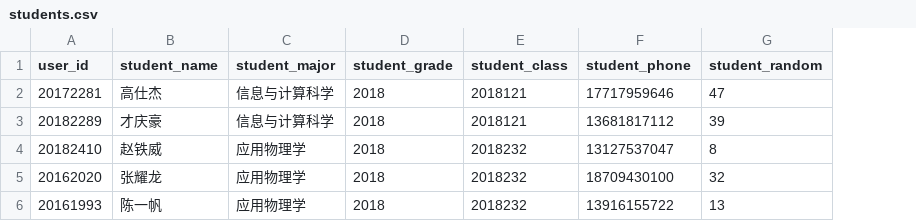
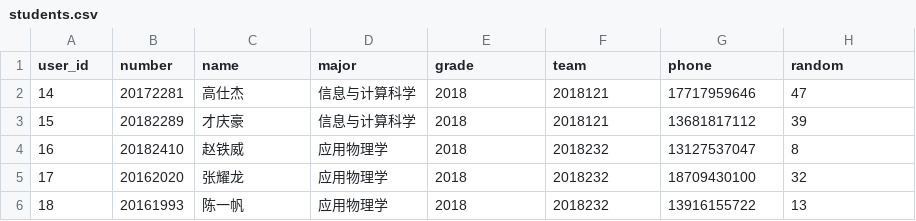
Before and after one commit to zcxxxxxxx/GPMS_tools, a CSV file: csv_to_mysql/students.csv, drawn as a sheet; addresses are those after the commit; the diff names each change by its address in the sheet, - before the commit and + after, or states it on an @@ line.

```diff
--- a/csv_to_mysql/students.csv
+++ b/csv_to_mysql/students.csv
+column B (number), rows 2-6: 20172281 | 20182289 | 20182410 | 20162020 | 20161993
-C1: student_name
+C1: name
-D1: student_major
+D1: major
-E1: student_grade
+E1: grade
-F1: student_class
+F1: team
-G1: student_phone
+G1: phone
-H1: student_random
+H1: random
-A2 (user_id): 20172281
+A2 (user_id): 14
-A3 (user_id): 20182289
+A3 (user_id): 15
-A4 (user_id): 20182410
+A4 (user_id): 16
-A5 (user_id): 20162020
+A5 (user_id): 17
-A6 (user_id): 20161993
+A6 (user_id): 18
```
Also changed, not shown: csv_to_mysql/result.csv, csv_to_mysql/selection.csv, 5 other files.
